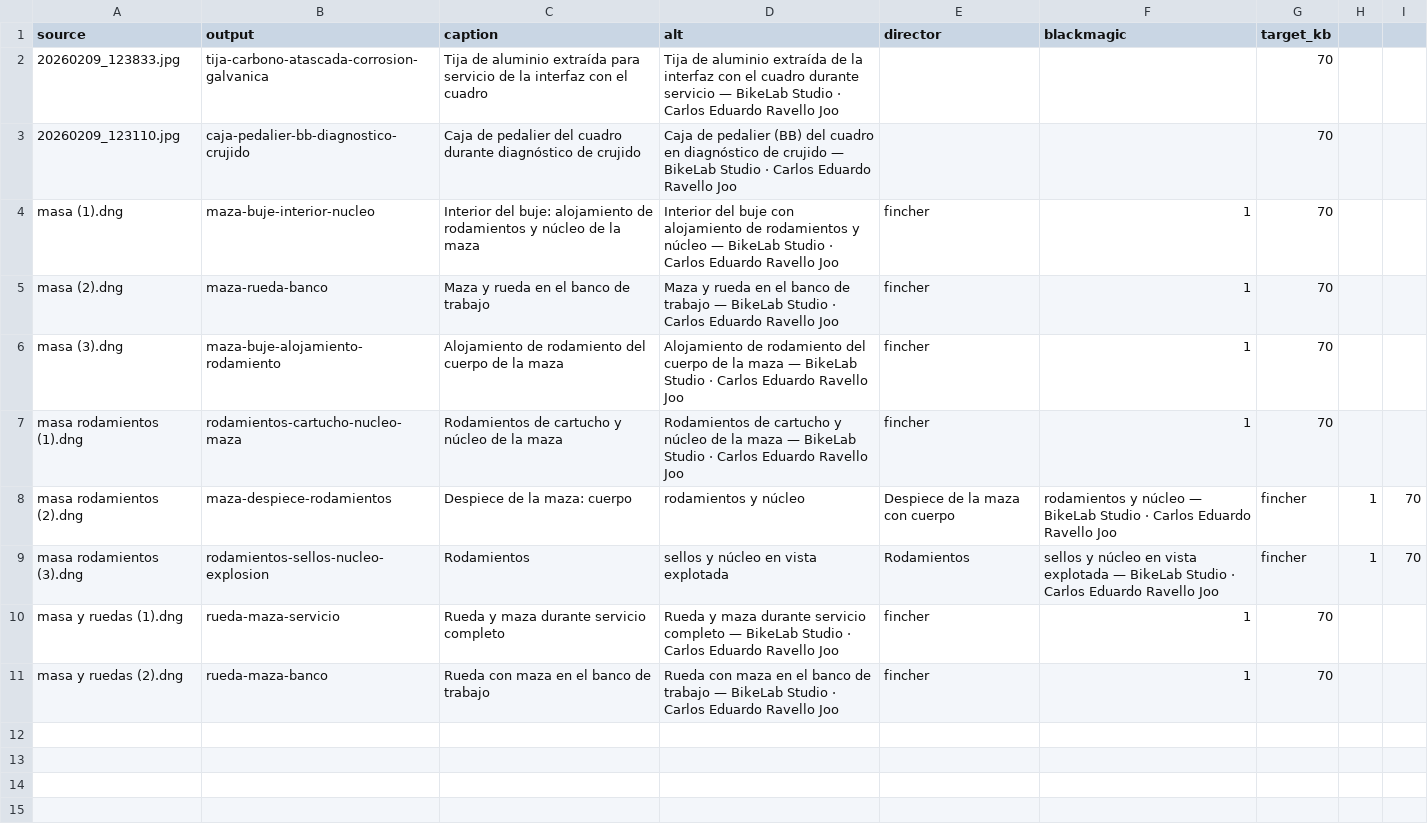
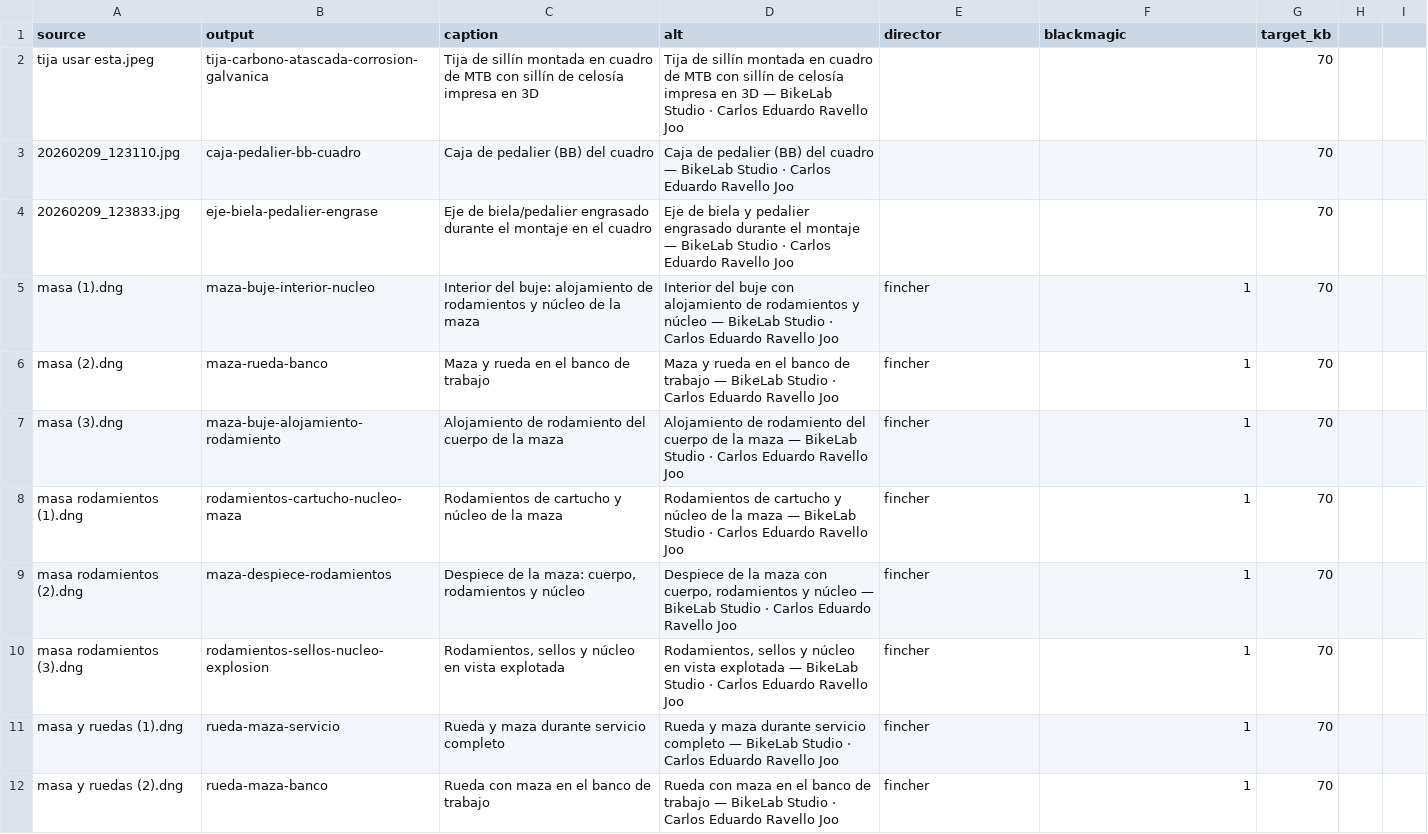
Before and after one commit to carlosravello-png/bikelabstudio, a CSV file: tools/bikelab_images_manifest.csv, drawn as a sheet; addresses are those after the commit; the diff names each change by its address in the sheet, - before the commit and + after, or states it on an @@ line.

Commit message:
Guía Tija (hero corregido) + 11 imágenes webp con metadatos + tool only-manifest

```diff
--- a/tools/bikelab_images_manifest.csv
+++ b/tools/bikelab_images_manifest.csv
-A2 (source): 20260209_123833.jpg
+A2 (source): tija usar esta.jpeg
-C2 (caption): Tija de aluminio extraída para servicio de la interfaz con el cuadro
+C2 (caption): Tija de sillín montada en cuadro de MTB con sillín de celosía impresa en 3D
-D2 (alt): Tija de aluminio extraída de la interfaz con el cuadro durante servicio — BikeLab…
+D2 (alt): Tija de sillín montada en cuadro de MTB con sillín de celosía impresa en 3D — BikeLab…
-B3 (output): caja-pedalier-bb-diagnostico-crujido
+B3 (output): caja-pedalier-bb-cuadro
-C3 (caption): Caja de pedalier del cuadro durante diagnóstico de crujido
+C3 (caption): Caja de pedalier (BB) del cuadro
-D3 (alt): …del cuadro en diagnóstico de crujido — BikeLab…
+D3 (alt): …del cuadro — BikeLab…
+row 4: 20260209_123833.jpg | eje-biela-pedalier-engrase | Eje de biela/pedalier engrasado durante el montaje en el cuadro | Eje de biela y pedalier engrasado durante el montaje — BikeLab Studio · Carlos Eduardo Ravello Joo |  |  | 70
-C9 (caption): Despiece de la maza: cuerpo
+C9 (caption): Despiece de la maza: cuerpo, rodamientos y núcleo
-D9 (alt): rodamientos y núcleo
+D9 (alt): Despiece de la maza con cuerpo, rodamientos y núcleo — BikeLab Studio · Carlos Eduardo Ravello Joo
-E9 (director): Despiece de la maza con cuerpo
+E9 (director): fincher
-F9 (blackmagic): rodamientos y núcleo — BikeLab Studio · Carlos Eduardo Ravello Joo
+F9 (blackmagic): 1
-G9:G10 (target_kb): fincher
+G9:G10 (target_kb): 70
-H9:H10: 1
+H9:H10: (empty)
-I9:I10: 70
+I9:I10: (empty)
-C10 (caption): Rodamientos
+C10 (caption): Rodamientos, sellos y núcleo en vista explotada
-D10 (alt): sellos y núcleo en vista explotada
+D10 (alt): Rodamientos, sellos y núcleo en vista explotada — BikeLab Studio · Carlos Eduardo Ravello Joo
-E10 (director): Rodamientos
+E10 (director): fincher
-F10 (blackmagic): sellos y núcleo en vista explotada — BikeLab Studio · Carlos Eduardo Ravello Joo
+F10 (blackmagic): 1
```
Also changed, not shown: 13 other files.
